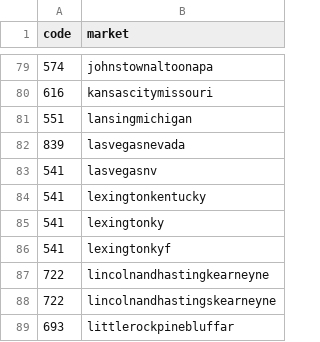
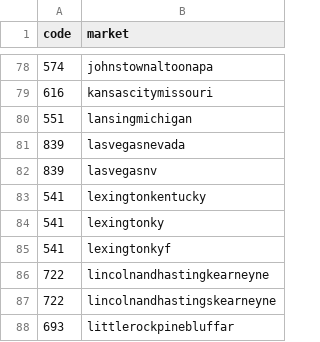
Before and after one commit to beniaminogreen/undergrad_dissertation, a CSV file: code/sinclair_names.csv, drawn as a sheet; only a part is shown, gaps mark what is left out; the diff covers the shown part only.

```diff
--- a/code/sinclair_names.csv
+++ b/code/sinclair_names.csv
@@ -82,3 +81,3 @@
 839,"lasvegasnevada"
-541,"lasvegasnv"
+839,"lasvegasnv"
 541,"lexingtonkentucky"
```
Also changed, not shown: 4 removed rows and 4 edited cells elsewhere in this file, data/dma_list.csv, data/sinclair_data/sinclair_2004.csv, 1 other file.
